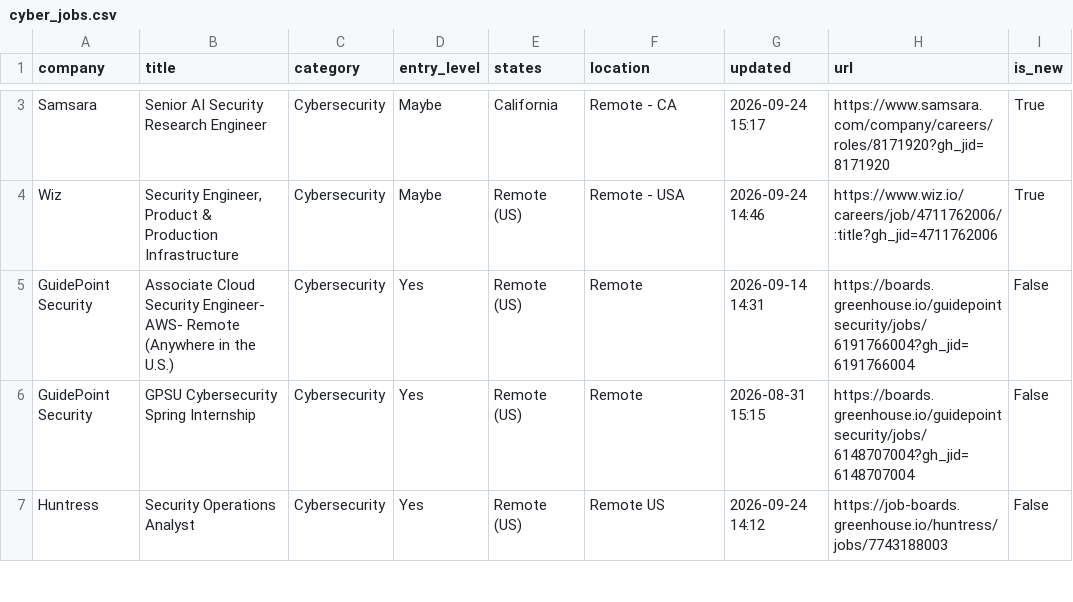
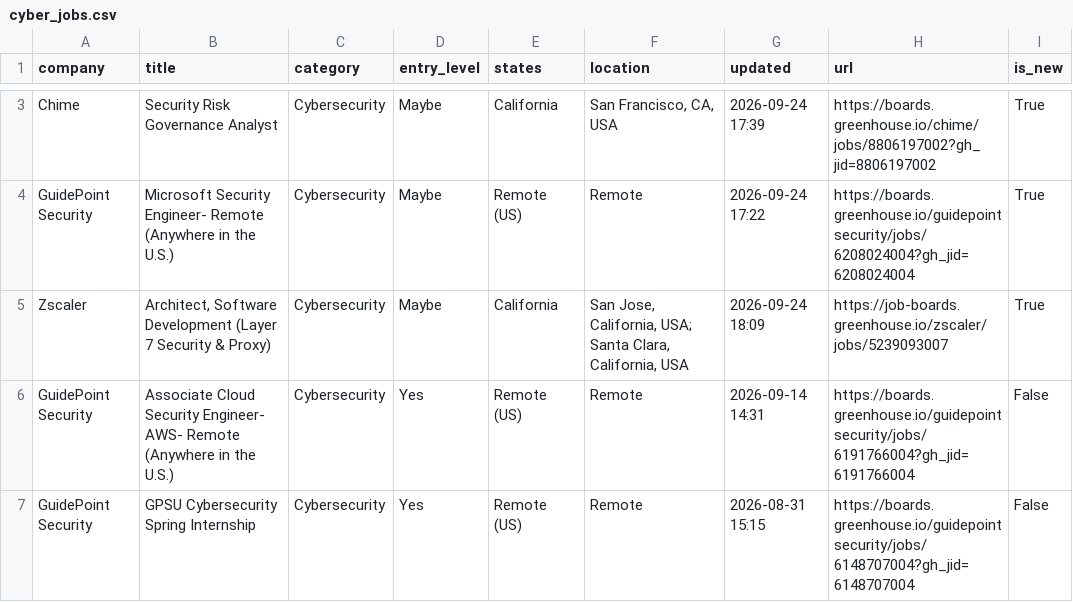
Before and after one commit to bikloz50/cybersecurity-job-tracker, a CSV file: cyber_jobs.csv, drawn as a sheet; only a part is shown, gaps mark what is left out; the shorter side is filled out with more unchanged rows; the diff covers the shown part only; the diff names each change by its address in the sheet, - before the commit and + after, or states it on an @@ line.

```diff
--- a/cyber_jobs.csv
+++ b/cyber_jobs.csv
-A3 (company): Samsara
+A3 (company): Chime
-B3 (title): Senior AI Security Research Engineer
+B3 (title): Security Risk Governance Analyst
-F3 (location): Remote - CA
+F3 (location): San Francisco, CA, USA
-G3 (updated): 2026-09-24 15:17
+G3 (updated): 2026-09-24 17:39
-H3 (url): https://www.samsara.com/company/careers/roles/8171920?gh_jid=8171920
+H3 (url): https://boards.greenhouse.io/chime/jobs/8806197002?gh_jid=8806197002
-A4 (company): Wiz
+A4 (company): GuidePoint Security
-B4 (title): Security Engineer, Product & Production Infrastructure
+B4 (title): Microsoft Security Engineer- Remote (Anywhere in the U.S.)
-F4 (location): Remote - USA
+F4 (location): Remote
-G4 (updated): 2026-09-24 14:46
+G4 (updated): 2026-09-24 17:22
-H4 (url): https://www.wiz.io/careers/job/4711762006/:title?gh_jid=4711762006
+H4 (url): https://boards.greenhouse.io/guidepointsecurity/jobs/6208024004?gh_jid=6208024004
+row 5: Zscaler | Architect, Software Development (Layer 7 Security & Proxy) | Cybersecurity | Maybe | California | San Jose, California, USA; Santa Clara, California, USA | 2026-09-24 18:09 | https://job-boards.greenhouse.io/zscaler/jobs/5239093007 | True
```
Also changed, not shown: 4 added rows, 2 removed rows, 1 moved row and 5 edited cells elsewhere in this file, 3 other files.
